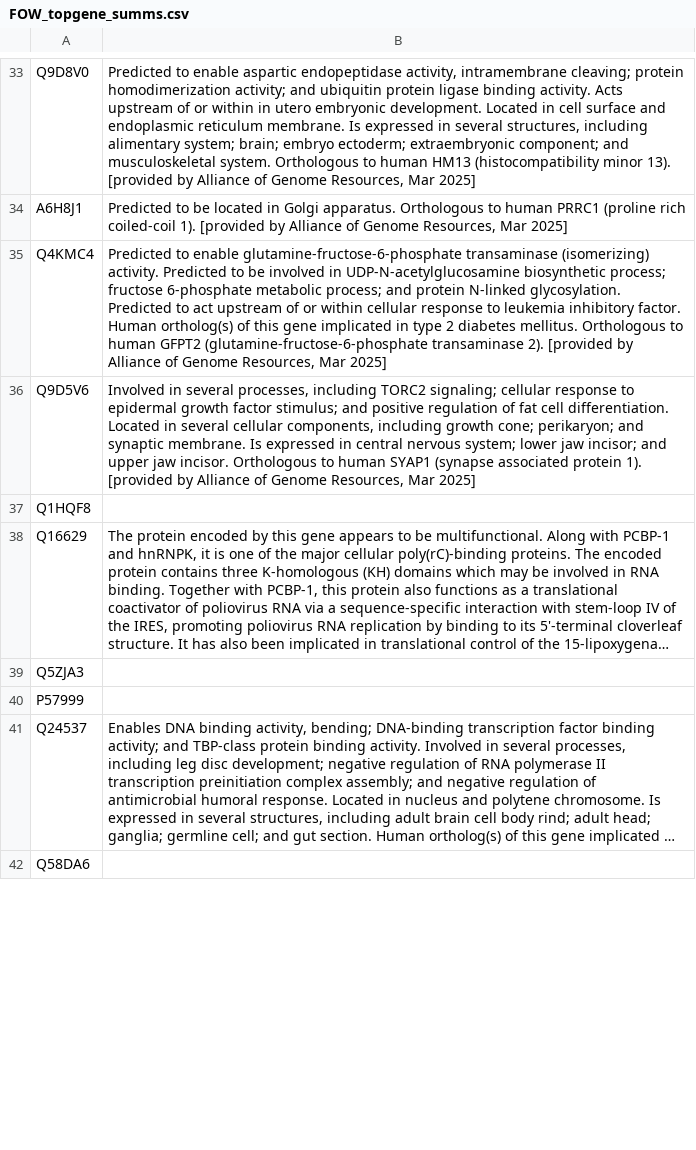
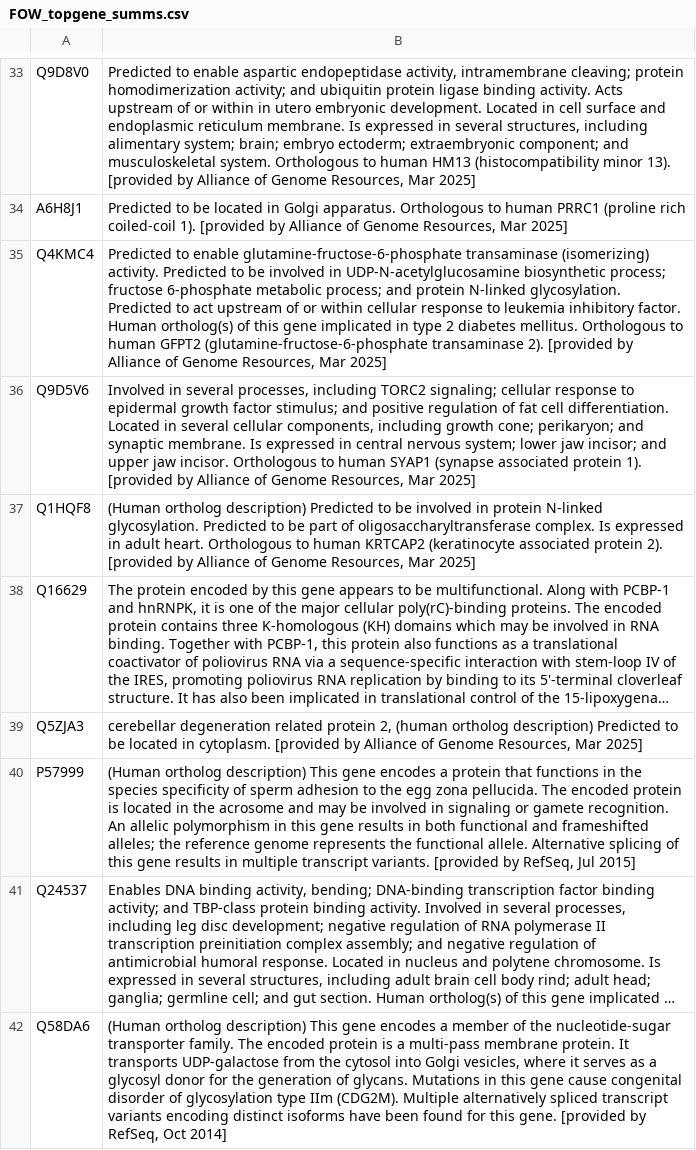
Before and after one commit to graceleuchtenberger/Byssus-expression-analysis, a CSV file: output/Top_gene_summaries/FOW_topgene_summs.csv, drawn as a sheet; only a part is shown, gaps mark what is left out; long unchanged cells end in …; the diff covers the shown part only; the diff names each change by its address in the sheet, - before the commit and + after, or states it on an @@ line.

Commit message:
Update FOW_topgene_summs.csv
Added in missing summaries

```diff
--- a/output/Top_gene_summaries/FOW_topgene_summs.csv
+++ b/output/Top_gene_summaries/FOW_topgene_summs.csv
-B37: (empty)
+B37: (Human ortholog description) Predicted to be involved in protein N-linked glycosylation. Predicted to be part of oligosaccharyltransferase complex. Is expressed in adult heart. Orthologous to human KRTCAP2 (keratinocyte associated protein 2). [provided by Alliance of Genome Resources, Mar 2025]
-B39: (empty)
+B39: cerebellar degeneration related protein 2, (human ortholog description) Predicted to be located in cytoplasm. [provided by Alliance of Genome Resources, Mar 2025]
-B40: (empty)
+B40: (Human ortholog description) This gene encodes a protein that functions in the species specificity of sperm adhesion to the egg zona pellucida. The encoded protein is located in the acrosome and may be involved in signaling or gamete recognition. An allelic polymorphism in this gene results in both functional and frameshifted alleles; the reference genome represents the functional allele. Alternative splicing of this gene results in multiple transcript variants. [provided by RefSeq, Jul 2015]
-B42: (empty)
+B42: (Human ortholog description) This gene encodes a member of the nucleotide-sugar transporter family. The encoded protein is a multi-pass membrane protein. It transports UDP-galactose from the cytosol into Golgi vesicles, where it serves as a glycosyl donor for the generation of glycans. Mutations in this gene cause congenital disorder of glycosylation type IIm (CDG2M). Multiple alternatively spliced transcript variants encoding distinct isoforms have been found for this gene. [provided by RefSeq, Oct 2014]
```
Also changed, not shown: 13 edited cells elsewhere in this file.
